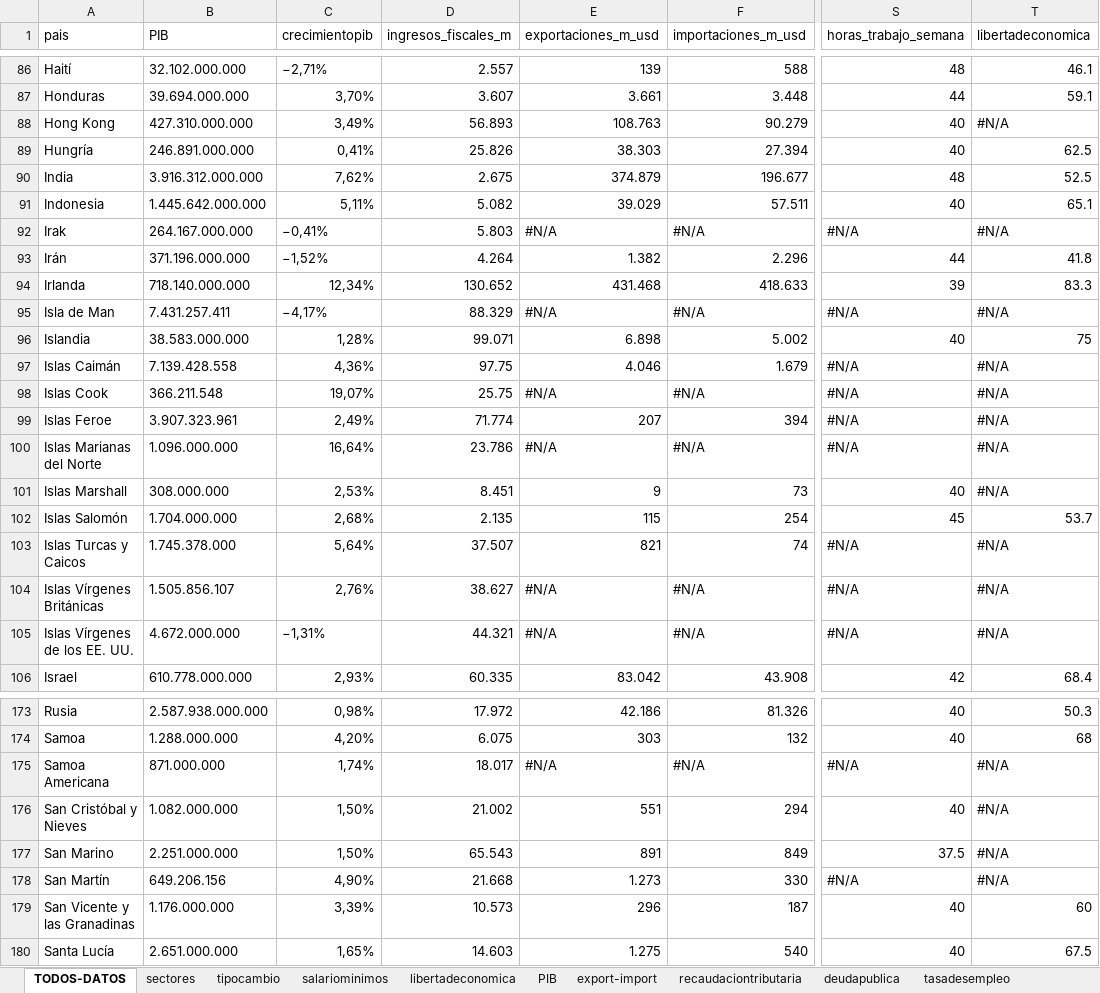
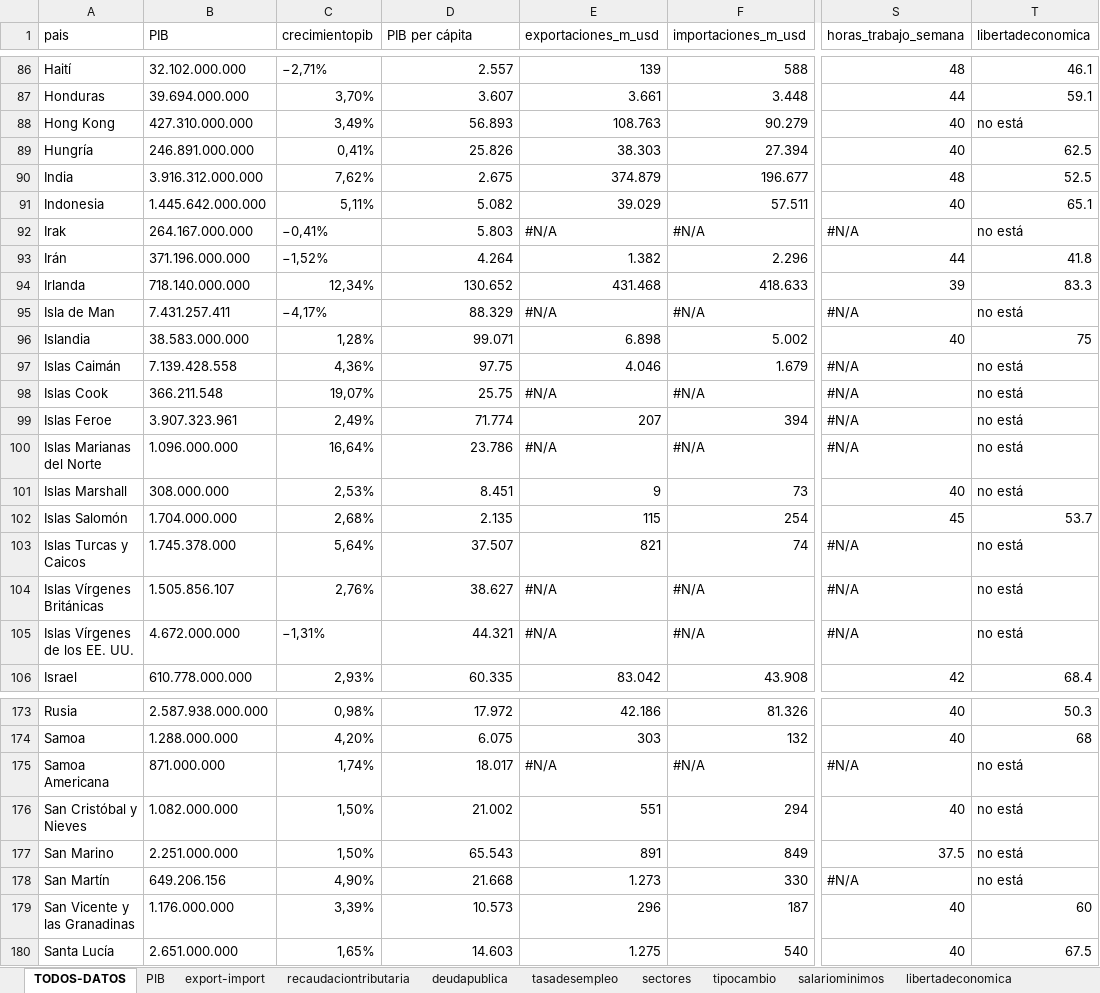
Before and after one commit to KevinESG97/Conferencia-Econom-aA--Abril15-2026, an Excel workbook: datoscrudos/TODOS-DATOS.xlsx, sheet TODOS-DATOS, drawn as a sheet; only a part is shown, gaps mark what is left out; values as stored, in another font and other column widths than the file's, no cell formats; table styles not drawn; the diff covers the shown part only; the diff names each change by its address in the sheet, - before the commit and + after, or states it on an @@ line.

```diff
--- a/datoscrudos/TODOS-DATOS.xlsx (sheet TODOS-DATOS)
+++ b/datoscrudos/TODOS-DATOS.xlsx (sheet TODOS-DATOS)
@@ sheet tab order changed: TODOS-DATOS | PIB | export-import | recaudaciontributaria | deudapublica | tasadesempleo | sectores | tipocambio | salariominimos | libertadeconomica @@
-D1: ingresos_fiscales_m
+D1: PIB per cápita
-T88 (libertadeconomica): #N/A
+T88 (libertadeconomica): no está
-T92 (libertadeconomica): #N/A
+T92 (libertadeconomica): no está
-T95 (libertadeconomica): #N/A
+T95 (libertadeconomica): no está
-T97:T101 (libertadeconomica): #N/A
+T97:T101 (libertadeconomica): no está
-T103:T105 (libertadeconomica): #N/A
+T103:T105 (libertadeconomica): no está
-T175:T178 (libertadeconomica): #N/A
+T175:T178 (libertadeconomica): no está
```
Also changed, not shown: 38 edited cells elsewhere in this sheet, sheet sectores, cell formats, formulas that keep their value, datoscrudos/datos-originales/deudapublica.xlsx, datoslimpios/DATOS-CONSOLIDADOS.xlsx, 19 other files.
